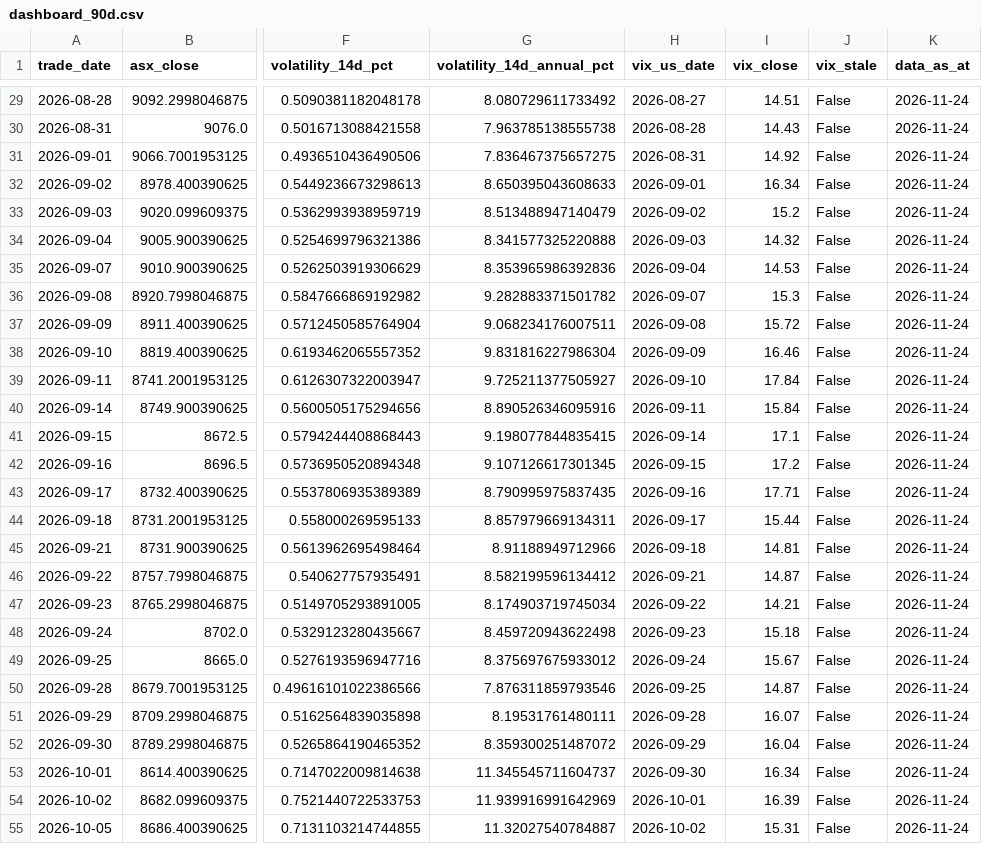
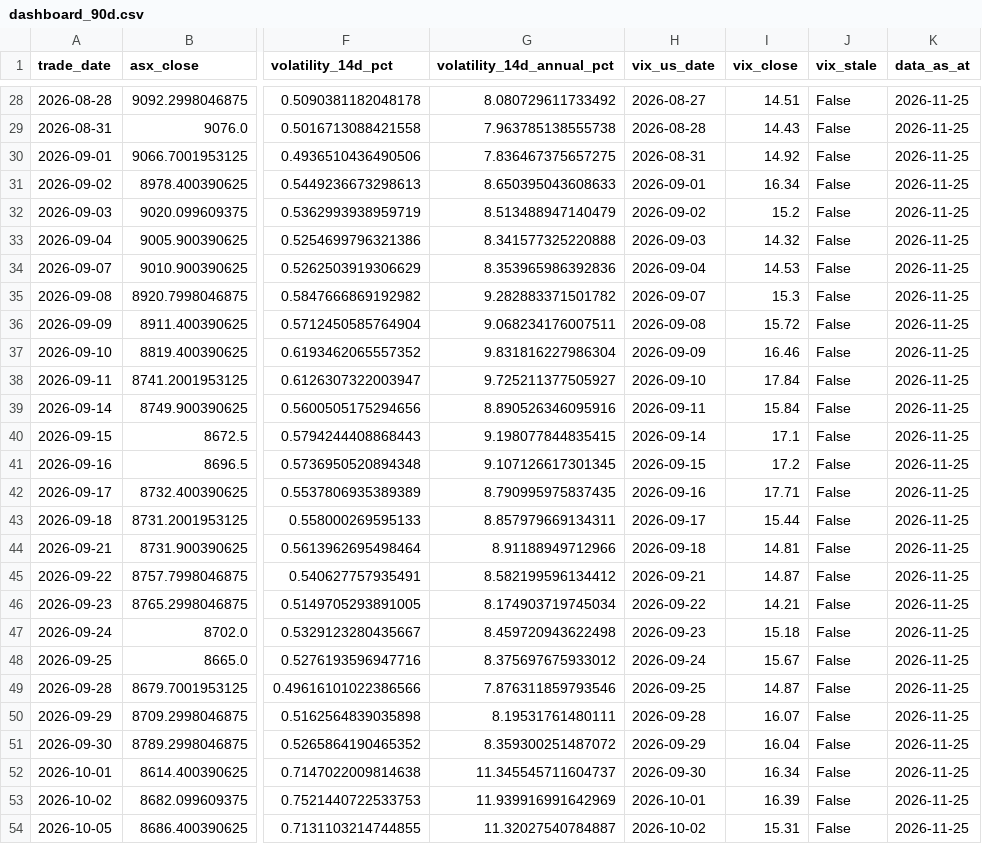
Before and after one commit to Prettylody/busa3022-really-big-bank, a CSV file: data/serve/dashboard_90d.csv, drawn as a sheet; only a part is shown, gaps mark what is left out; addresses are those after the commit; the diff covers the shown part only; the diff names each change by its address in the sheet, - before the commit and + after, or states it on an @@ line.

```diff
--- a/data/serve/dashboard_90d.csv
+++ b/data/serve/dashboard_90d.csv
-K28:K54 (data_as_at): 2026-11-24
+K28:K54 (data_as_at): 2026-11-25
```
Also changed, not shown: 1 added row, 1 removed row and 62 edited cells elsewhere in this file, data/clean/asx_daily.csv, data/clean/market_daily.csv, 5 other files.
